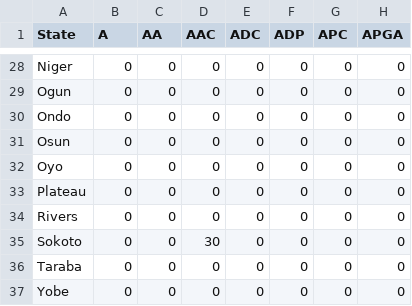
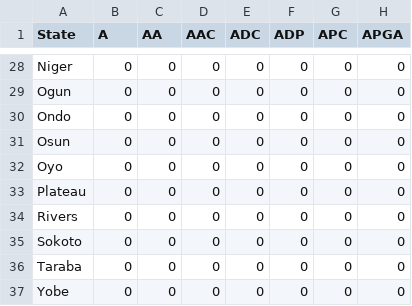
Before and after one commit to mcajongbah/webflow-data, a CSV file: data/election.csv, drawn as a sheet; only a part is shown, gaps mark what is left out; the diff names each change by its address in the sheet, - before the commit and + after, or states it on an @@ line.

Commit message:
Update election.csv

```diff
--- a/data/election.csv
+++ b/data/election.csv
-D35 (AAC): 30
+D35 (AAC): 0
```
